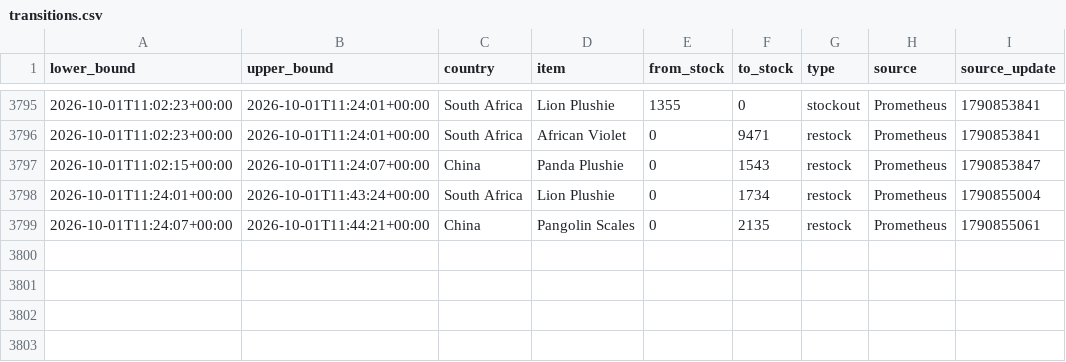
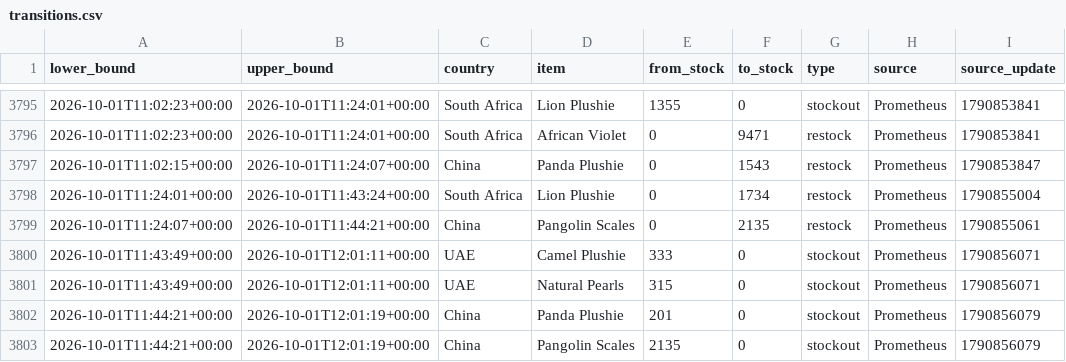
Before and after one commit to hansrsrian/Hans-data-collector, a CSV file: data/transitions.csv, drawn as a sheet; only a part is shown, gaps mark what is left out.

Commit message:
Data measurement

```diff
--- a/data/transitions.csv
+++ b/data/transitions.csv
@@ -3799 +3799,5 @@ lower_bound,upper_bound,country,item,from_stock,to_stock,type,source,source_upda
 2026-10-01T11:24:07+00:00,2026-10-01T11:44:21+00:00,China,Pangolin Scales,0,2135,restock,Prometheus,1790855061
+2026-10-01T11:43:49+00:00,2026-10-01T12:01:11+00:00,UAE,Camel Plushie,333,0,stockout,Prometheus,1790856071
+2026-10-01T11:43:49+00:00,2026-10-01T12:01:11+00:00,UAE,Natural Pearls,315,0,stockout,Prometheus,1790856071
+2026-10-01T11:44:21+00:00,2026-10-01T12:01:19+00:00,China,Panda Plushie,201,0,stockout,Prometheus,1790856079
+2026-10-01T11:44:21+00:00,2026-10-01T12:01:19+00:00,China,Pangolin Scales,2135,0,stockout,Prometheus,1790856079
```
Also changed, not shown: data/source_health.csv, 4 other files.
